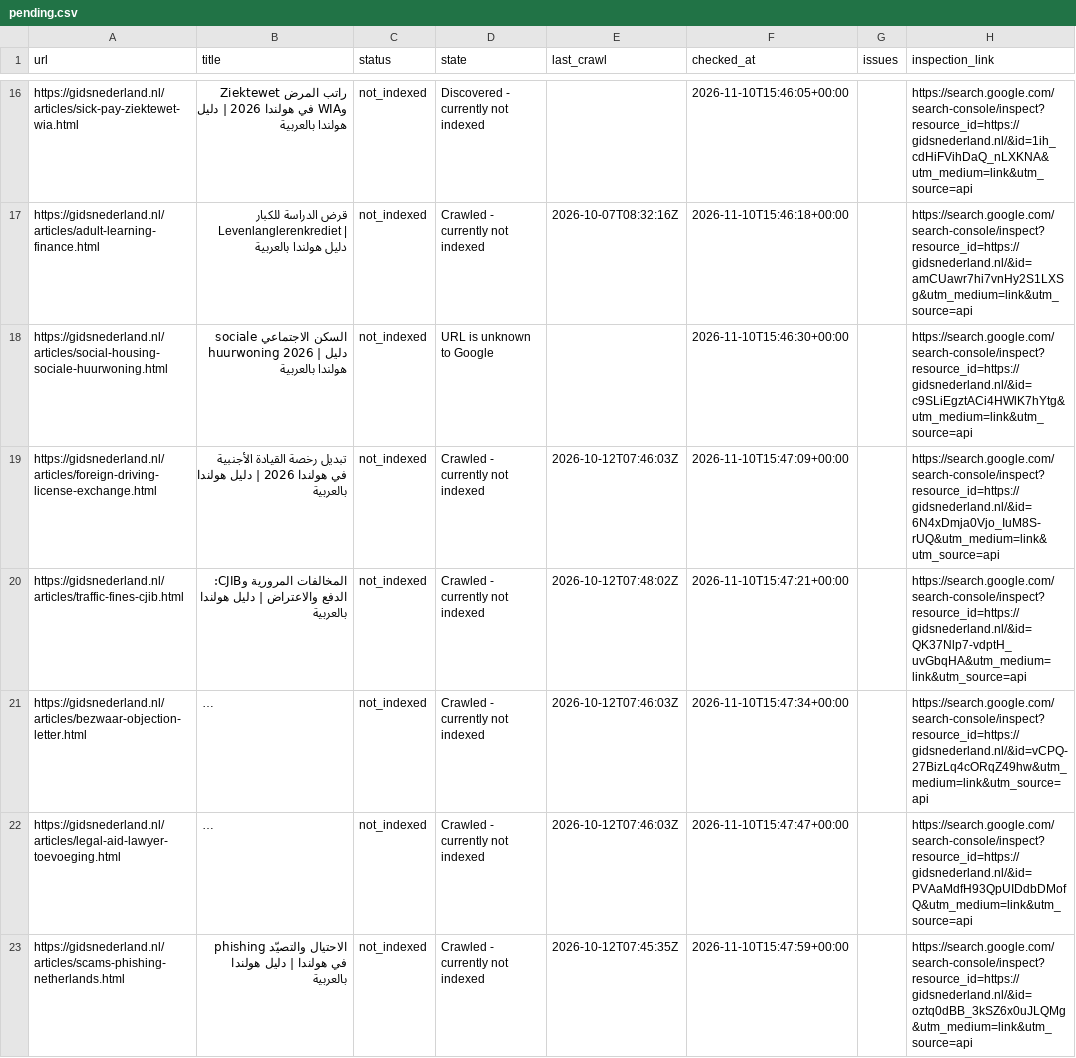
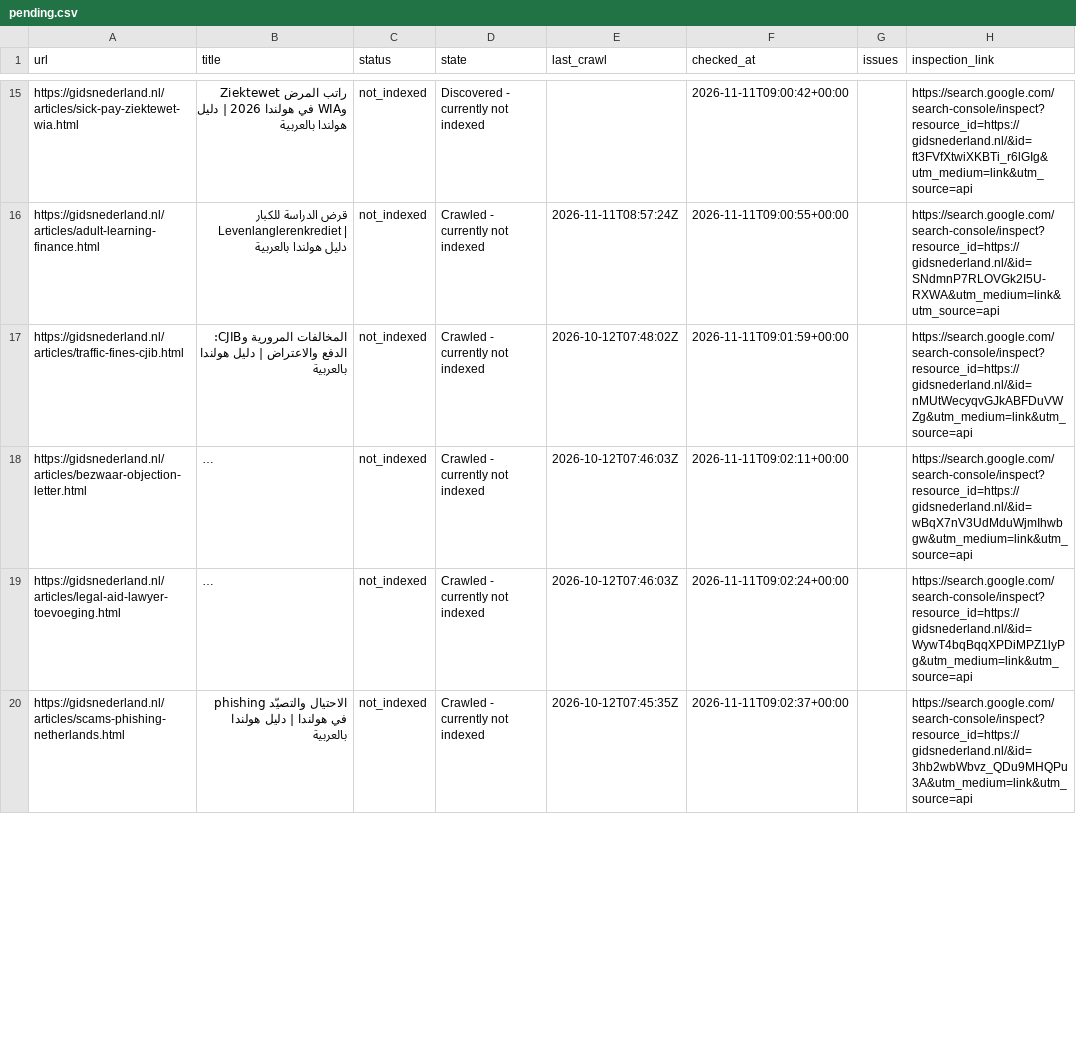
Before and after one commit to a-alzoubi-07-11/a-alzoubi-07-11.github.io, a CSV file: docs/indexing/pending.csv, drawn as a sheet; only a part is shown, gaps mark what is left out; long unchanged cells end in …; removed rows and columns are numbered as before the commit, all else as after; the diff covers the shown part only; the diff names each change by its address in the sheet, - before the commit and + after, or states it on an @@ line.

Commit message:
Google indexing: update status and submission progress

```diff
--- a/docs/indexing/pending.csv
+++ b/docs/indexing/pending.csv
-F15 (checked_at): 2026-11-10T15:46:05+00:00
+F15 (checked_at): 2026-11-11T09:00:42+00:00
-H15 (inspection_link): https://search.google.com/search-console/inspect?resource_id=https://gidsnederland.nl/&id=1ih_cdHiFVihDaQ_nLXKNA&utm_medium=link&utm_source=api
+H15 (inspection_link): https://search.google.com/search-console/inspect?resource_id=https://gidsnederland.nl/&id=ft3FVfXtwiXKBTi_r6lGIg&utm_medium=link&utm_source=api
-E16 (last_crawl): 2026-10-07T08:32:16Z
+E16 (last_crawl): 2026-11-11T08:57:24Z
-F16 (checked_at): 2026-11-10T15:46:18+00:00
+F16 (checked_at): 2026-11-11T09:00:55+00:00
-H16 (inspection_link): https://search.google.com/search-console/inspect?resource_id=https://gidsnederland.nl/&id=amCUawr7hi7vnHy2S1LXSg&utm_medium=link&utm_source=api
+H16 (inspection_link): https://search.google.com/search-console/inspect?resource_id=https://gidsnederland.nl/&id=SNdmnP7RLOVGk2I5U-RXWA&utm_medium=link&utm_source=api
-row 18: https://gidsnederland.nl/articles/social-housing-sociale-huurwoning.html | السكن الاجتماعي sociale huurwoning 2026 | دليل هولندا بالعربية | not_indexed | URL is unknown to Google |  | 2026-11-10T15:46:30+00:00 |  | https://search.google.com/search-console/inspect?resource_id=https://gidsnederland.nl/&id=c9SLiEgztACi4HWlK7hYtg&utm_medium=link&utm_source=api
-row 19: https://gidsnederland.nl/articles/foreign-driving-license-exchange.html | تبديل رخصة القيادة الأجنبية في هولندا 2026 | دليل هولندا بالعربية | not_indexed | Crawled - currently not indexed | 2026-10-12T07:46:03Z | 2026-11-10T15:47:09+00:00 |  | https://search.google.com/search-console/inspect?resource_id=https://gidsnederland.nl/&id=6N4xDmja0Vjo_IuM8S-rUQ&utm_medium=link&utm_source=api
-F17 (checked_at): 2026-11-10T15:47:21+00:00
+F17 (checked_at): 2026-11-11T09:01:59+00:00
-H17 (inspection_link): https://search.google.com/search-console/inspect?resource_id=https://gidsnederland.nl/&id=QK37Nlp7-vdptH_uvGbqHA&utm_medium=link&utm_source=api
+H17 (inspection_link): https://search.google.com/search-console/inspect?resource_id=https://gidsnederland.nl/&id=nMUtWecyqvGJkABFDuVWZg&utm_medium=link&utm_source=api
-F18 (checked_at): 2026-11-10T15:47:34+00:00
+F18 (checked_at): 2026-11-11T09:02:11+00:00
-H18 (inspection_link): https://search.google.com/search-console/inspect?resource_id=https://gidsnederland.nl/&id=vCPQ-27BizLq4cORqZ49hw&utm_medium=link&utm_source=api
+H18 (inspection_link): https://search.google.com/search-console/inspect?resource_id=https://gidsnederland.nl/&id=wBqX7nV3UdMduWjmIhwbgw&utm_medium=link&utm_source=api
-F19 (checked_at): 2026-11-10T15:47:47+00:00
+F19 (checked_at): 2026-11-11T09:02:24+00:00
-H19 (inspection_link): https://search.google.com/search-console/inspect?resource_id=https://gidsnederland.nl/&id=PVAaMdfH93QpUIDdbDMofQ&utm_medium=link&utm_source=api
+H19 (inspection_link): https://search.google.com/search-console/inspect?resource_id=https://gidsnederland.nl/&id=WywT4bqBqqXPDiMPZ1lyPg&utm_medium=link&utm_source=api
-F20 (checked_at): 2026-11-10T15:47:59+00:00
+F20 (checked_at): 2026-11-11T09:02:37+00:00
-H20 (inspection_link): https://search.google.com/search-console/inspect?resource_id=https://gidsnederland.nl/&id=oztq0dBB_3kSZ6x0uJLQMg&utm_medium=link&utm_source=api
+H20 (inspection_link): https://search.google.com/search-console/inspect?resource_id=https://gidsnederland.nl/&id=3hb2wbWbvz_QDu9MHQPu3A&utm_medium=link&utm_source=api
```
Also changed, not shown: 3 removed rows and 86 edited cells elsewhere in this file, 4 other files.
